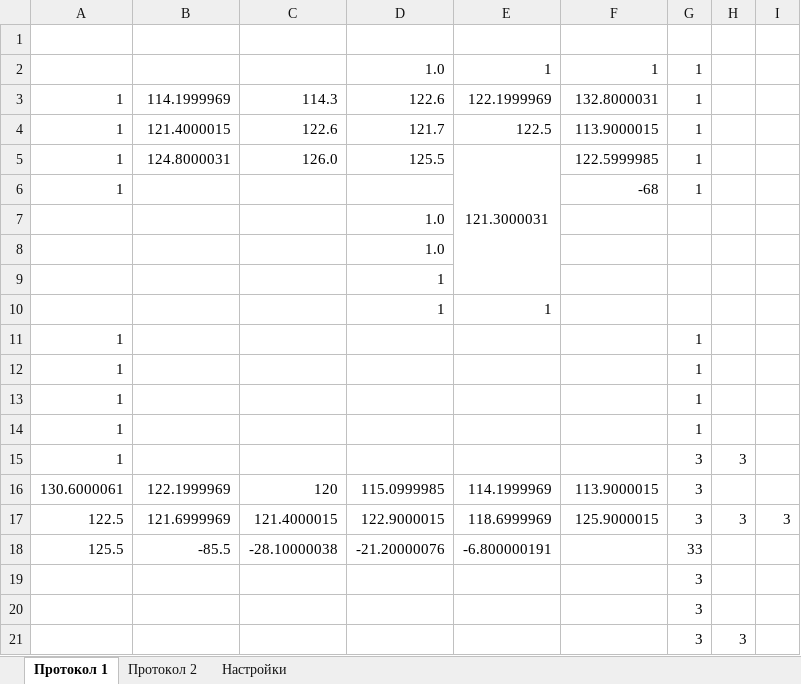
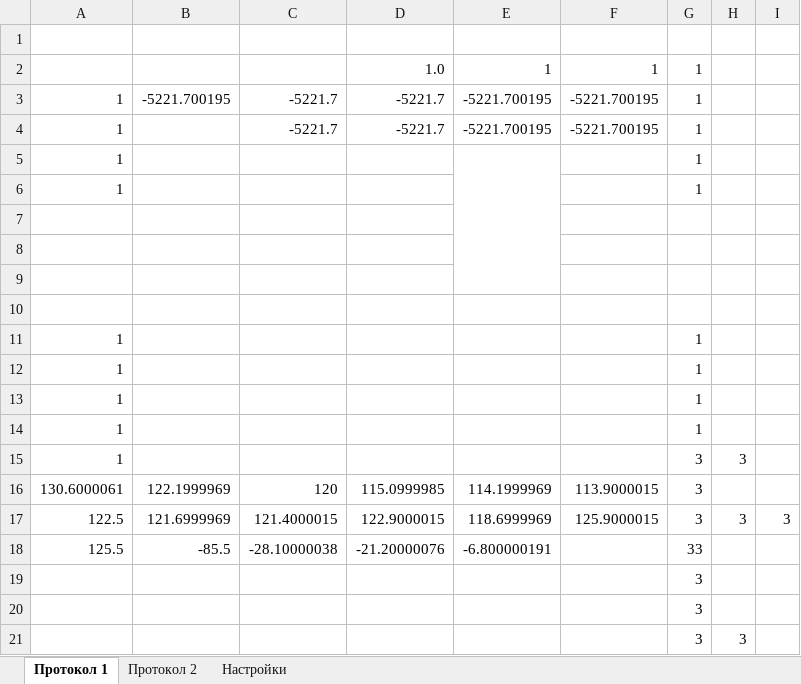
Before and after one commit to AlexAkatyev/imp21, an Excel workbook: rec.xlsm, sheet Протокол 1, drawn as a sheet; values as stored, in another font and other column widths than the file's, no borders; charts and pictures not drawn; removed rows and columns are numbered as before the commit, all else as after; the diff names each change by its address in the sheet, - before the commit and + after, or states it on an @@ line.

Commit message:
подключение к сокету и отключение

```diff
--- a/rec.xlsm (sheet Протокол 1)
+++ b/rec.xlsm (sheet Протокол 1)
-row 3: 1 | 114.1999969 | 114.3 | 122.6 | 122.1999969 | 132.8000031 | 1
-row 4: 1 | 121.4000015 | 122.6 | 121.7 | 122.5 | 113.9000015 | 1
-row 5: 1 | 124.8000031 | 126.0 | 125.5 | 121.3000031 | 122.5999985 | 1
+row 3: 1 | -5221.700195 | -5221.7 | -5221.7 | -5221.700195 | -5221.700195 | 1
+row 4: 1 |  | -5221.7 | -5221.7 | -5221.700195 | -5221.700195 | 1
+E5:E9 merged
-F5: -68
+F5: (empty)
+row 6: 1 |  |  |  |  |  | 1
-D7:D8: 1.0
+D7:D8: (empty)
-D9: 1
+D9: (empty)
-row 10:  |  |  | 1 | 1
+row 10: (empty)
```
Also changed, not shown: charts or pictures.
